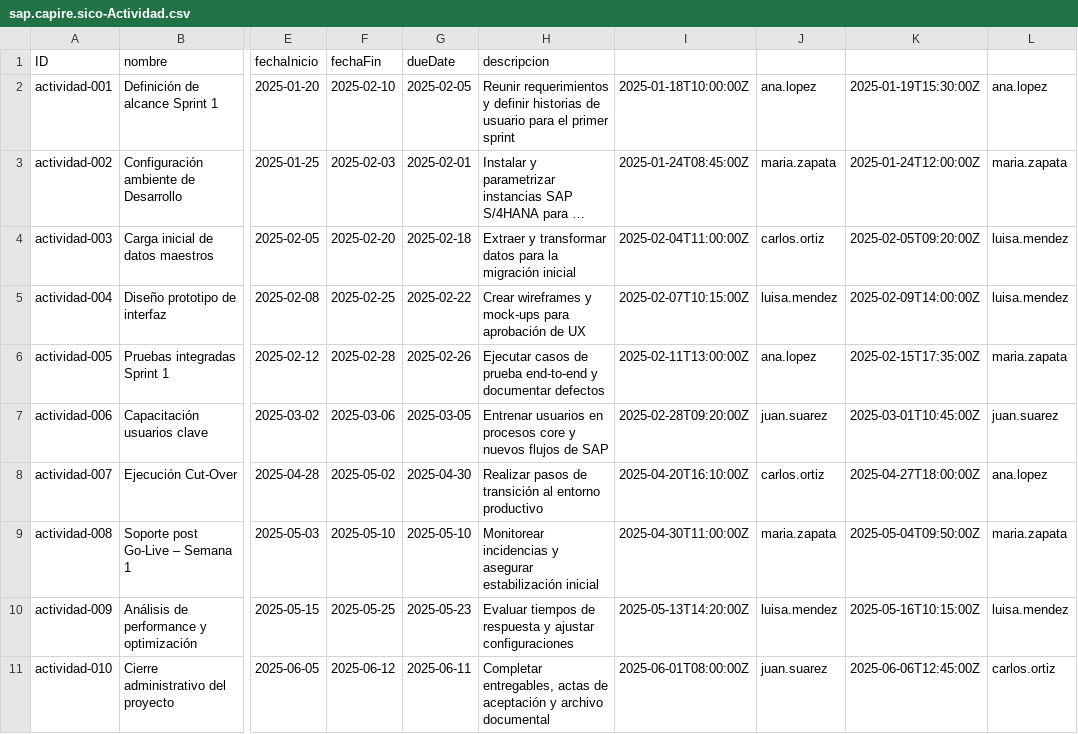
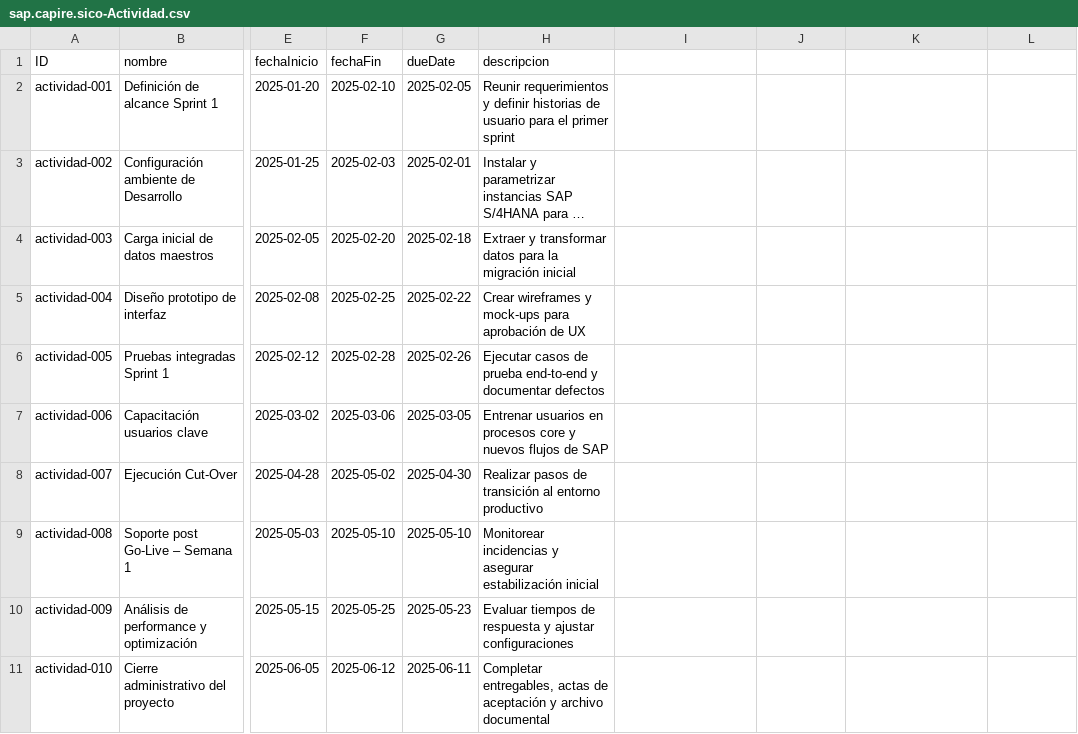
Before and after one commit to Customer-Office-SAP/SICO, a CSV file: db/data/sap.capire.sico-Actividad.csv, drawn as a sheet; only a part is shown, gaps mark what is left out; long unchanged cells end in …; the diff names each change by its address in the sheet, - before the commit and + after, or states it on an @@ line.

```diff
--- a/db/data/sap.capire.sico-Actividad.csv
+++ b/db/data/sap.capire.sico-Actividad.csv
-I2: 2025-01-18T10:00:00Z
+I2: (empty)
-J2: ana.lopez
+J2: (empty)
-K2: 2025-01-19T15:30:00Z
+K2: (empty)
-L2: ana.lopez
+L2: (empty)
-I3: 2025-01-24T08:45:00Z
+I3: (empty)
-J3: maria.zapata
+J3: (empty)
-K3: 2025-01-24T12:00:00Z
+K3: (empty)
-L3: maria.zapata
+L3: (empty)
-I4: 2025-02-04T11:00:00Z
+I4: (empty)
-J4: carlos.ortiz
+J4: (empty)
-K4: 2025-02-05T09:20:00Z
+K4: (empty)
-L4:L5: luisa.mendez
+L4:L5: (empty)
-I5: 2025-02-07T10:15:00Z
+I5: (empty)
-J5: luisa.mendez
+J5: (empty)
-K5: 2025-02-09T14:00:00Z
+K5: (empty)
-I6: 2025-02-11T13:00:00Z
+I6: (empty)
-J6: ana.lopez
+J6: (empty)
-K6: 2025-02-15T17:35:00Z
+K6: (empty)
-L6: maria.zapata
+L6: (empty)
-I7: 2025-02-28T09:20:00Z
+I7: (empty)
-J7: juan.suarez
+J7: (empty)
-K7: 2025-03-01T10:45:00Z
+K7: (empty)
-L7: juan.suarez
+L7: (empty)
-I8: 2025-04-20T16:10:00Z
+I8: (empty)
-J8: carlos.ortiz
+J8: (empty)
-K8: 2025-04-27T18:00:00Z
+K8: (empty)
-L8: ana.lopez
+L8: (empty)
-I9: 2025-04-30T11:00:00Z
+I9: (empty)
-J9: maria.zapata
+J9: (empty)
-K9: 2025-05-04T09:50:00Z
+K9: (empty)
-L9: maria.zapata
+L9: (empty)
-I10: 2025-05-13T14:20:00Z
+I10: (empty)
-J10: luisa.mendez
+J10: (empty)
-K10: 2025-05-16T10:15:00Z
+K10: (empty)
-L10: luisa.mendez
+L10: (empty)
-I11: 2025-06-01T08:00:00Z
+I11: (empty)
-J11: juan.suarez
+J11: (empty)
-K11: 2025-06-06T12:45:00Z
+K11: (empty)
-L11: carlos.ortiz
+L11: (empty)
```
Also changed, not shown: db/data/sap.capire.sico-TipoActividad.csv, 5 other files.
